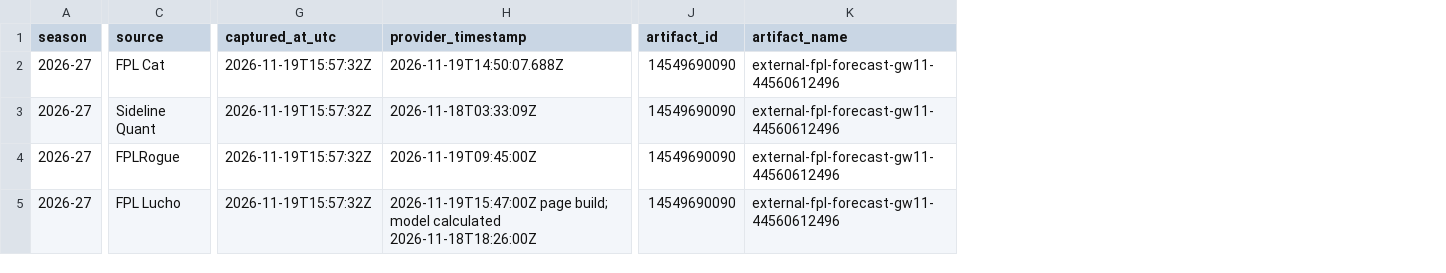
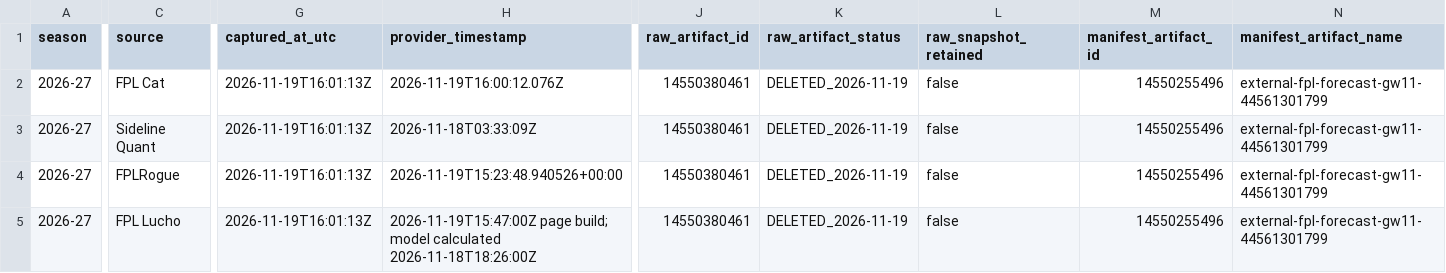
Before and after one commit to uasir/CTA-FPL-Model, a CSV file: canonical_candidate/engineering_workbench/data/external_fpl_snapshot_ledger.csv, drawn as a sheet; only a part is shown, gaps mark what is left out; removed rows and columns are numbered as before the commit, all else as after; the diff covers the shown part only; the diff names each change by its address in the sheet, - before the commit and + after, or states it on an @@ line.

Commit message:
Record manifest-only public capture and deletion of raw artifacts

```diff
--- a/canonical_candidate/engineering_workbench/data/external_fpl_snapshot_ledger.csv
+++ b/canonical_candidate/engineering_workbench/data/external_fpl_snapshot_ledger.csv
-column J (artifact_id), rows 2-5: all 14549690090
-column K (artifact_name), rows 2-5: all external-fpl-forecast-gw11-44560612496
+column J (raw_artifact_id), rows 2-5: all 14550380461
+column K (raw_artifact_status), rows 2-5: all DELETED_2026-11-19
+column L (raw_snapshot_retained), rows 2-5: all false
+column M (manifest_artifact_id), rows 2-5: all 14550255496
+column N (manifest_artifact_name), rows 2-5: all external-fpl-forecast-gw11-44561301799
-G2:G5 (captured_at_utc): 2026-11-19T15:57:32Z
+G2:G5 (captured_at_utc): 2026-11-19T16:01:13Z
-H2 (provider_timestamp): 2026-11-19T14:50:07.688Z
+H2 (provider_timestamp): 2026-11-19T16:00:12.076Z
-H4 (provider_timestamp): 2026-11-19T09:45:00Z
+H4 (provider_timestamp): 2026-11-19T15:23:48.940526+00:00
```
Also changed, not shown: 3 edited cells elsewhere in this file.
